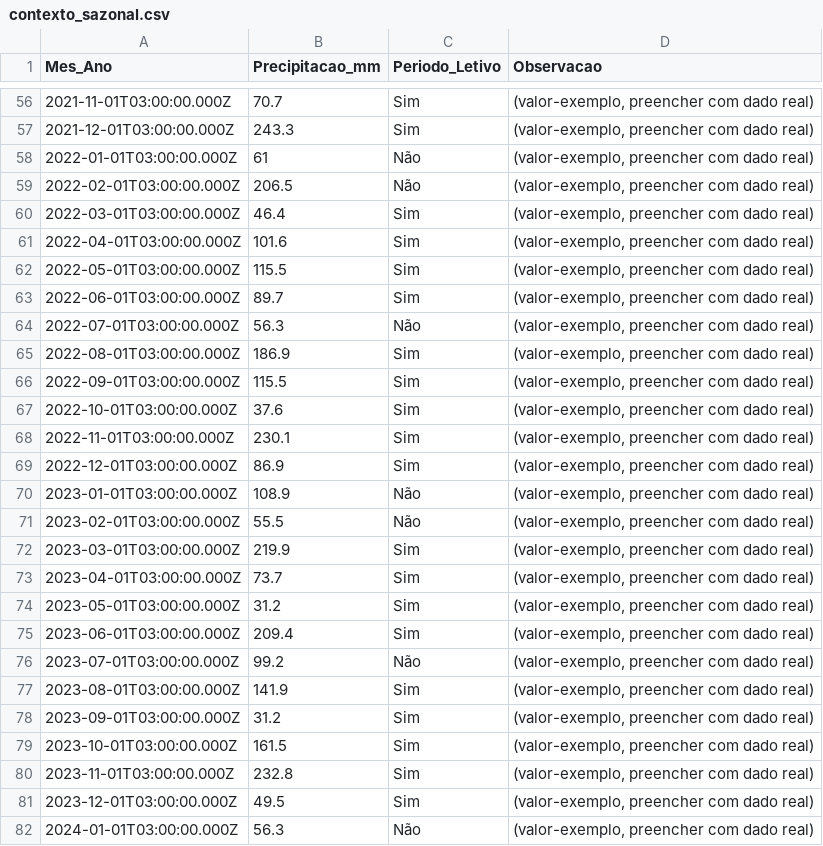
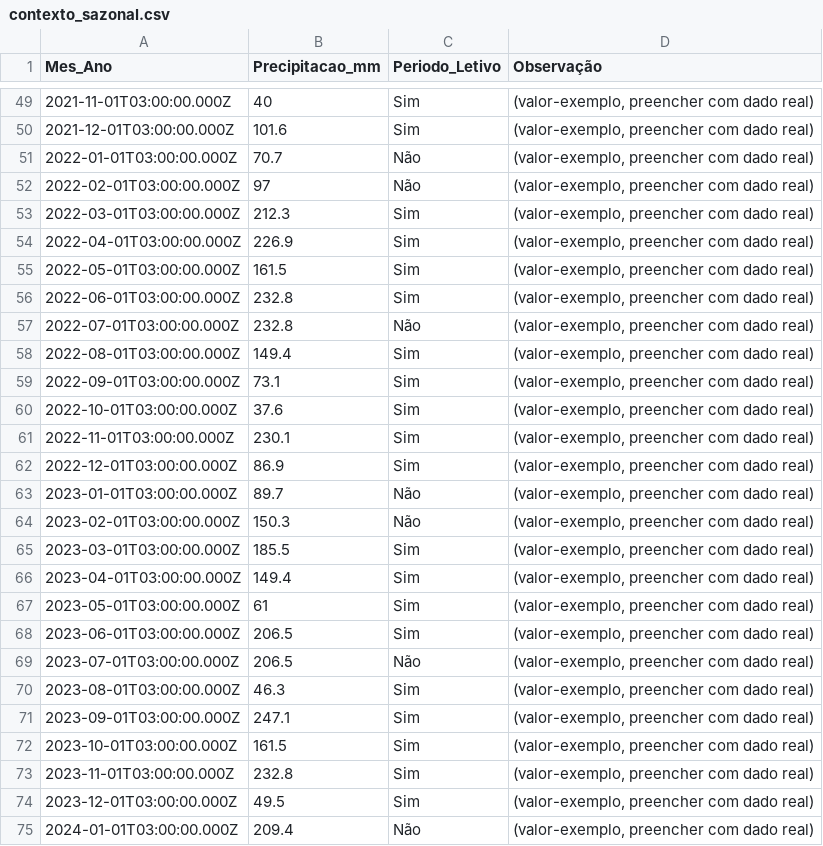
Before and after one commit to adinailson88/malha-previsao-filtros, a CSV file: dados_csv/contexto_sazonal.csv, drawn as a sheet; only a part is shown, gaps mark what is left out; the diff covers the shown part only.

```diff
--- a/dados_csv/contexto_sazonal.csv
+++ b/dados_csv/contexto_sazonal.csv
@@ -1 +1 @@
-Mes_Ano,Precipitacao_mm,Periodo_Letivo,Observacao
+Mes_Ano,Precipitacao_mm,Periodo_Letivo,Observação
@@ -56,12 +49,12 @@
-2021-11-01T03:00:00.000Z,70.7,Sim,"(valor-exemplo, preencher com dado real)"
-2021-12-01T03:00:00.000Z,243.3,Sim,"(valor-exemplo, preencher com dado real)"
-2022-01-01T03:00:00.000Z,61,Não,"(valor-exemplo, preencher com dado real)"
-2022-02-01T03:00:00.000Z,206.5,Não,"(valor-exemplo, preencher com dado real)"
-2022-03-01T03:00:00.000Z,46.4,Sim,"(valor-exemplo, preencher com dado real)"
-2022-04-01T03:00:00.000Z,101.6,Sim,"(valor-exemplo, preencher com dado real)"
-2022-05-01T03:00:00.000Z,115.5,Sim,"(valor-exemplo, preencher com dado real)"
-2022-06-01T03:00:00.000Z,89.7,Sim,"(valor-exemplo, preencher com dado real)"
-2022-07-01T03:00:00.000Z,56.3,Não,"(valor-exemplo, preencher com dado real)"
-2022-08-01T03:00:00.000Z,186.9,Sim,"(valor-exemplo, preencher com dado real)"
-2022-09-01T03:00:00.000Z,115.5,Sim,"(valor-exemplo, preencher com dado real)"
+2021-11-01T03:00:00.000Z,40,Sim,"(valor-exemplo, preencher com dado real)"
+2021-12-01T03:00:00.000Z,101.6,Sim,"(valor-exemplo, preencher com dado real)"
+2022-01-01T03:00:00.000Z,70.7,Não,"(valor-exemplo, preencher com dado real)"
+2022-02-01T03:00:00.000Z,97,Não,"(valor-exemplo, preencher com dado real)"
+2022-03-01T03:00:00.000Z,212.3,Sim,"(valor-exemplo, preencher com dado real)"
+2022-04-01T03:00:00.000Z,226.9,Sim,"(valor-exemplo, preencher com dado real)"
+2022-05-01T03:00:00.000Z,161.5,Sim,"(valor-exemplo, preencher com dado real)"
+2022-06-01T03:00:00.000Z,232.8,Sim,"(valor-exemplo, preencher com dado real)"
+2022-07-01T03:00:00.000Z,232.8,Não,"(valor-exemplo, preencher com dado real)"
+2022-08-01T03:00:00.000Z,149.4,Sim,"(valor-exemplo, preencher com dado real)"
+2022-09-01T03:00:00.000Z,73.1,Sim,"(valor-exemplo, preencher com dado real)"
 2022-10-01T03:00:00.000Z,37.6,Sim,"(valor-exemplo, preencher com dado real)"
@@ -69,11 +62,11 @@
 2022-12-01T03:00:00.000Z,86.9,Sim,"(valor-exemplo, preencher com dado real)"
-2023-01-01T03:00:00.000Z,108.9,Não,"(valor-exemplo, preencher com dado real)"
-2023-02-01T03:00:00.000Z,55.5,Não,"(valor-exemplo, preencher com dado real)"
-2023-03-01T03:00:00.000Z,219.9,Sim,"(valor-exemplo, preencher com dado real)"
-2023-04-01T03:00:00.000Z,73.7,Sim,"(valor-exemplo, preencher com dado real)"
-2023-05-01T03:00:00.000Z,31.2,Sim,"(valor-exemplo, preencher com dado real)"
-2023-06-01T03:00:00.000Z,209.4,Sim,"(valor-exemplo, preencher com dado real)"
-2023-07-01T03:00:00.000Z,99.2,Não,"(valor-exemplo, preencher com dado real)"
-2023-08-01T03:00:00.000Z,141.9,Sim,"(valor-exemplo, preencher com dado real)"
-2023-09-01T03:00:00.000Z,31.2,Sim,"(valor-exemplo, preencher com dado real)"
+2023-01-01T03:00:00.000Z,89.7,Não,"(valor-exemplo, preencher com dado real)"
+2023-02-01T03:00:00.000Z,150.3,Não,"(valor-exemplo, preencher com dado real)"
+2023-03-01T03:00:00.000Z,185.5,Sim,"(valor-exemplo, preencher com dado real)"
+2023-04-01T03:00:00.000Z,149.4,Sim,"(valor-exemplo, preencher com dado real)"
+2023-05-01T03:00:00.000Z,61,Sim,"(valor-exemplo, preencher com dado real)"
+2023-06-01T03:00:00.000Z,206.5,Sim,"(valor-exemplo, preencher com dado real)"
+2023-07-01T03:00:00.000Z,206.5,Não,"(valor-exemplo, preencher com dado real)"
+2023-08-01T03:00:00.000Z,46.3,Sim,"(valor-exemplo, preencher com dado real)"
+2023-09-01T03:00:00.000Z,247.1,Sim,"(valor-exemplo, preencher com dado real)"
 2023-10-01T03:00:00.000Z,161.5,Sim,"(valor-exemplo, preencher com dado real)"
@@ -81,2 +74,2 @@
 2023-12-01T03:00:00.000Z,49.5,Sim,"(valor-exemplo, preencher com dado real)"
-2024-01-01T03:00:00.000Z,56.3,Não,"(valor-exemplo, preencher com dado real)"
+2024-01-01T03:00:00.000Z,209.4,Não,"(valor-exemplo, preencher com dado real)"
```
Also changed, not shown: 18 removed rows and 74 edited cells elsewhere in this file, dados_csv/filtros_disponiveis.csv, 3 other files.
